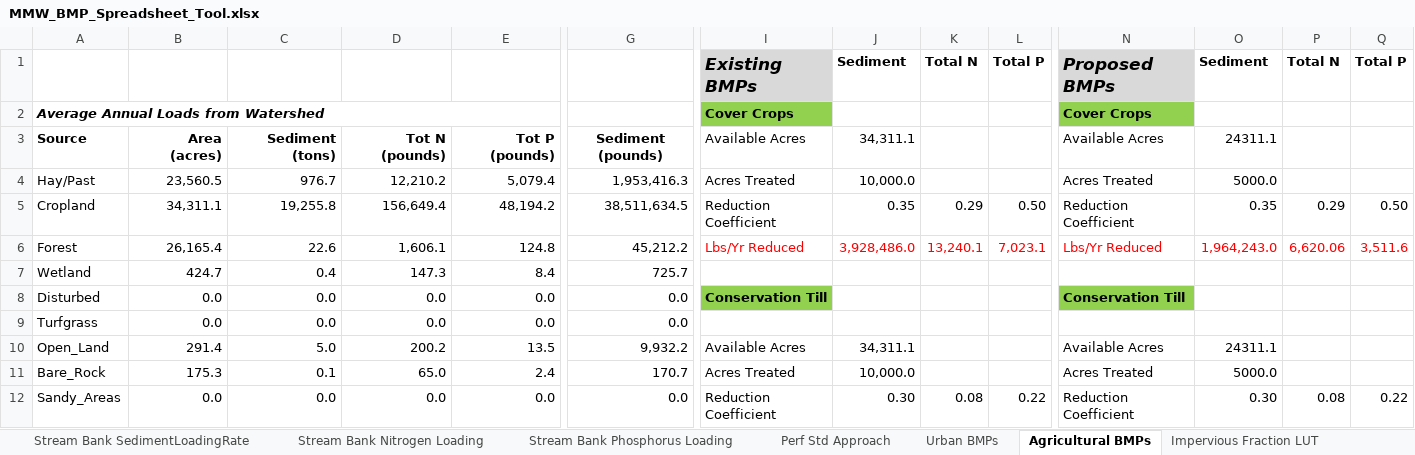
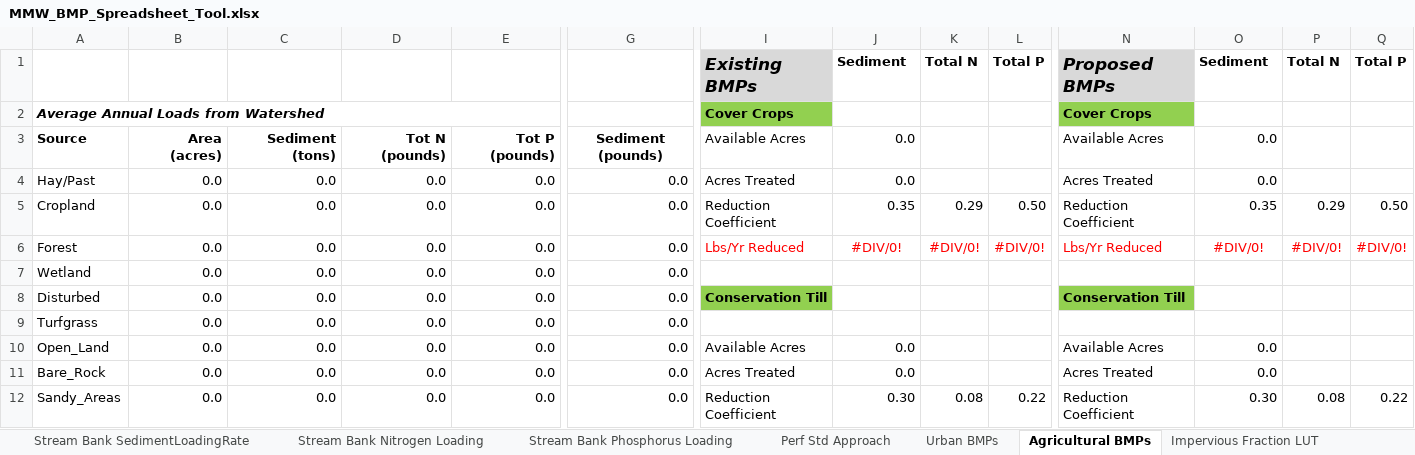
Before and after one commit to WikiWatershed/MMW-BMP-spreadsheet-tool, an Excel workbook: MMW_BMP_Spreadsheet_Tool.xlsx, sheet Agricultural BMPs, drawn as a sheet; only a part is shown, gaps mark what is left out; values as stored, in another font and other column widths than the file's, no borders; removed rows and columns are numbered as before the commit, all else as after; rows hold the shown columns only; the diff covers the shown part only; the diff names each change by its address in the sheet, - before the commit and + after, or states it on an @@ line.

```diff
--- a/MMW_BMP_Spreadsheet_Tool.xlsx (sheet Agricultural BMPs)
+++ b/MMW_BMP_Spreadsheet_Tool.xlsx (sheet Agricultural BMPs)
-J3: 34,311.1
+J3: 0.0
-O3: 24311.1
+O3: 0.0
-B4: 23,560.5
+B4: 0.0
-C4: 976.7
+C4: 0.0
-D4: 12,210.2
+D4: 0.0
-E4: 5,079.4
+E4: 0.0
-G4: 1,953,416.3
+G4: 0.0
-J4: 10,000.0
+J4: 0.0
-O4: 5000.0
+O4: 0.0
-B5: 34,311.1
+B5: 0.0
-C5: 19,255.8
+C5: 0.0
-D5: 156,649.4
+D5: 0.0
-E5: 48,194.2
+E5: 0.0
-G5: 38,511,634.5
+G5: 0.0
-row 6: Forest | 26,165.4 | 22.6 | 1,606.1 | 124.8 | 45,212.2 | Lbs/Yr Reduced | 3,928,486.0 | 13,240.1 | 7,023.1 | Lbs/Yr Reduced | 1,964,243.0 | 6,620.06 | 3,511.6
-row 7: Wetland | 424.7 | 0.4 | 147.3 | 8.4 | 725.7
+row 6: Forest | 0.0 | 0.0 | 0.0 | 0.0 | 0.0 | Lbs/Yr Reduced | #DIV/0! | #DIV/0! | #DIV/0! | Lbs/Yr Reduced | #DIV/0! | #DIV/0! | #DIV/0!
+row 7: Wetland | 0.0 | 0.0 | 0.0 | 0.0 | 0.0
-B10: 291.4
+B10: 0.0
-C10: 5.0
+C10: 0.0
-D10: 200.2
+D10: 0.0
-E10: 13.5
+E10: 0.0
-G10: 9,932.2
+G10: 0.0
-J10: 34,311.1
+J10: 0.0
-O10: 24311.1
+O10: 0.0
-B11: 175.3
+B11: 0.0
-C11: 0.1
+C11: 0.0
-D11: 65.0
+D11: 0.0
-E11: 2.4
+E11: 0.0
-G11: 170.7
+G11: 0.0
-J11: 10,000.0
+J11: 0.0
-O11: 5000.0
+O11: 0.0
```
Also changed, not shown: 24 added rows, 23 removed rows, 75 edited cells and cell formats elsewhere in this sheet, sheet MMW Output, sheet Urban BMPs, sheet LandUseLoadingRatesLookUpTable, sheet Total Load Reductions, sheet Stream Bank SedimentLoadingRate, sheet Stream Bank Phosphorus Loading, 3 more sheets, formulas that keep their value, charts or pictures.
